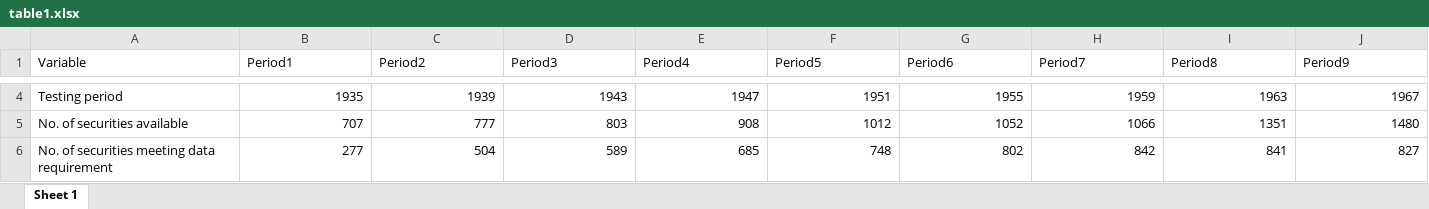
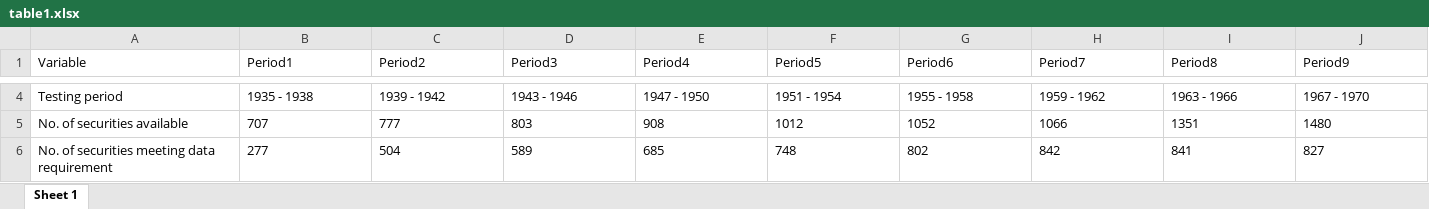
Before and after one commit to stephaniejtio/MAF900_new, an Excel workbook: table1.xlsx, sheet Sheet 1, drawn as a sheet; only a part is shown, gaps mark what is left out; values as stored, in another font and other column widths than the file's, no borders; the diff covers the shown part only; the diff names each change by its address in the sheet, - before the commit and + after, or states it on an @@ line.

Commit message:
commit by kristina in 20241017, modify table 1 and codes.

```diff
--- a/table1.xlsx (sheet Sheet 1)
+++ b/table1.xlsx (sheet Sheet 1)
-B4 (Period1): 1935
+B4 (Period1): 1935 - 1938
-C4 (Period2): 1939
+C4 (Period2): 1939 - 1942
-D4 (Period3): 1943
+D4 (Period3): 1943 - 1946
-E4 (Period4): 1947
+E4 (Period4): 1947 - 1950
-F4 (Period5): 1951
+F4 (Period5): 1951 - 1954
-G4 (Period6): 1955
+G4 (Period6): 1955 - 1958
-H4 (Period7): 1959
+H4 (Period7): 1959 - 1962
-I4 (Period8): 1963
+I4 (Period8): 1963 - 1966
-J4 (Period9): 1967
+J4 (Period9): 1967 - 1970
-B5:J6 alignment: right
+B5:J6 alignment: left
```
Also changed, not shown: 57 edited cells and cell formats elsewhere in this sheet, 1 other file.
